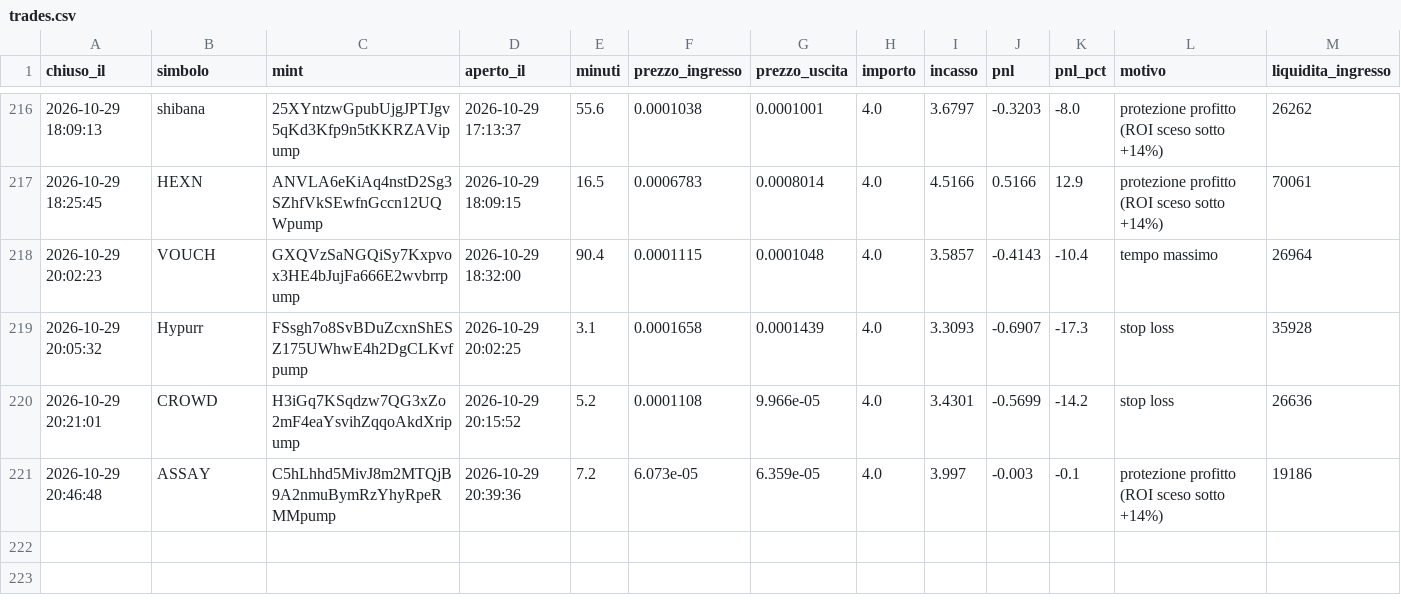
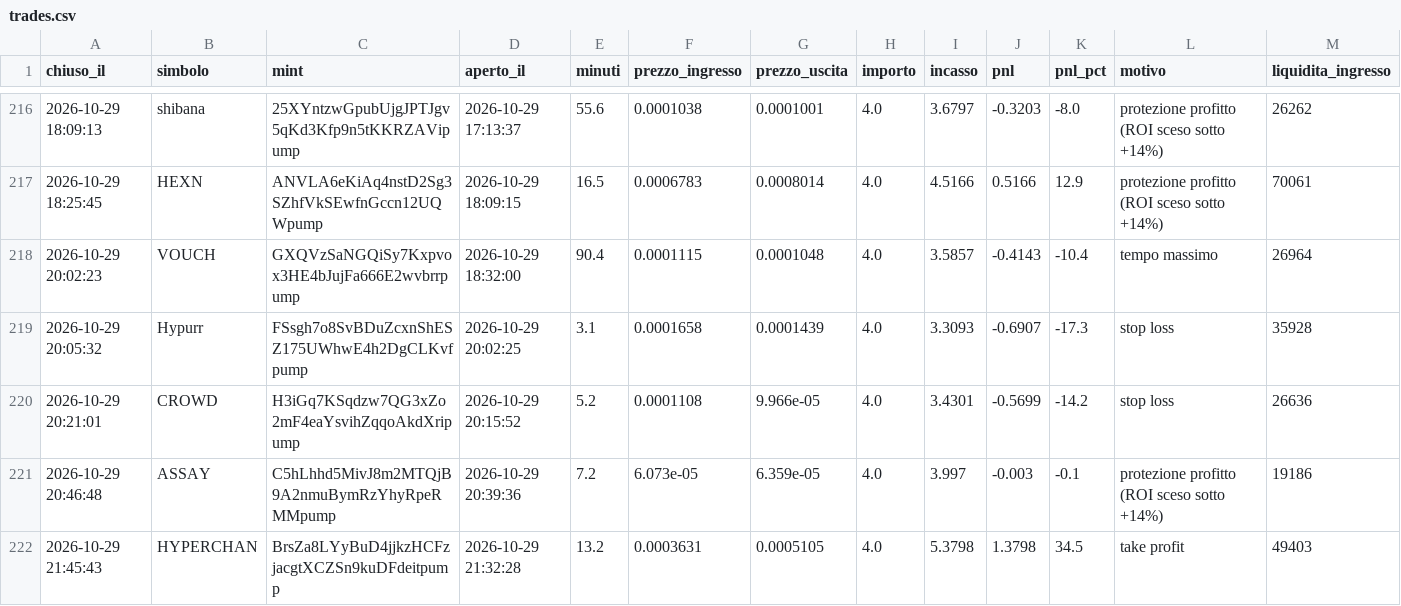
Before and after one commit to rniko1508-ui/Paper-bot, a CSV file: trades.csv, drawn as a sheet; only a part is shown, gaps mark what is left out.

```diff
--- a/trades.csv
+++ b/trades.csv
@@ -221 +221,2 @@ chiuso_il,simbolo,mint,aperto_il,minuti,prezzo_ingresso,prezzo_uscita,importo,in
 2026-10-29 20:46:48,ASSAY,C5hLhhd5MivJ8m2MTQjB9A2nmuBymRzYhyRpeRMMpump,2026-10-29 20:39:36,7.2,6.073e-05,6.359e-05,4.0,3.997,-0.003,-0.1,protezione profitto (ROI sceso sotto +14%),19186
+2026-10-29 21:45:43,HYPERCHAN,BrsZa8LYyBuD4jjkzHCFzjacgtXCZSn9kuDFdeitpump,2026-10-29 21:32:28,13.2,0.0003631,0.0005105,4.0,5.3798,1.3798,34.5,take profit,49403
```
Also changed, not shown: observations.csv, 2 other files.
